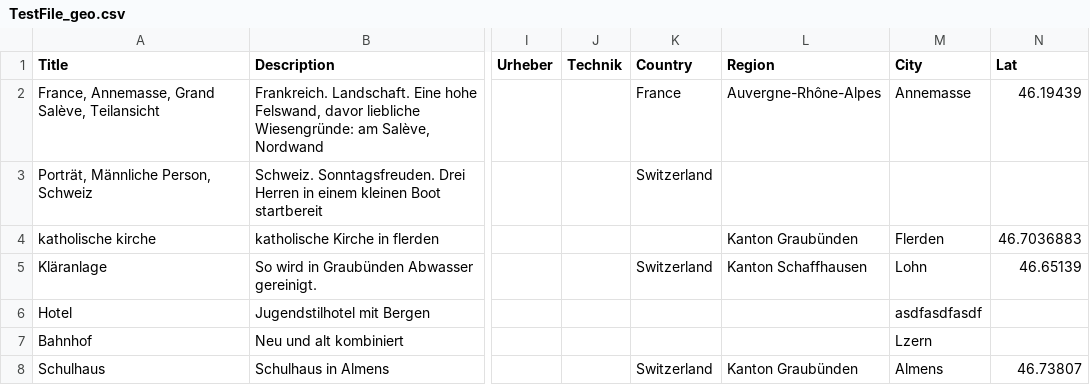
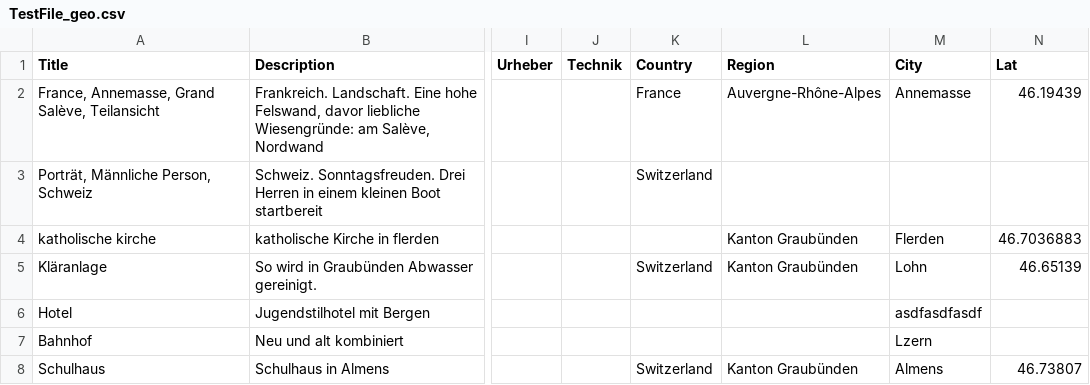
Before and after one commit to jbtm/locationer, a CSV file: locationer-v4/v4/TestFile_geo.csv, drawn as a sheet; only a part is shown, gaps mark what is left out; the diff covers the shown part only; the diff names each change by its address in the sheet, - before the commit and + after, or states it on an @@ line.

```diff
--- a/locationer-v4/v4/TestFile_geo.csv
+++ b/locationer-v4/v4/TestFile_geo.csv
-L5 (Region): Kanton Schaffhausen
+L5 (Region): Kanton Graubünden
```
Also changed, not shown: 17 edited cells elsewhere in this file, 24 other files.
